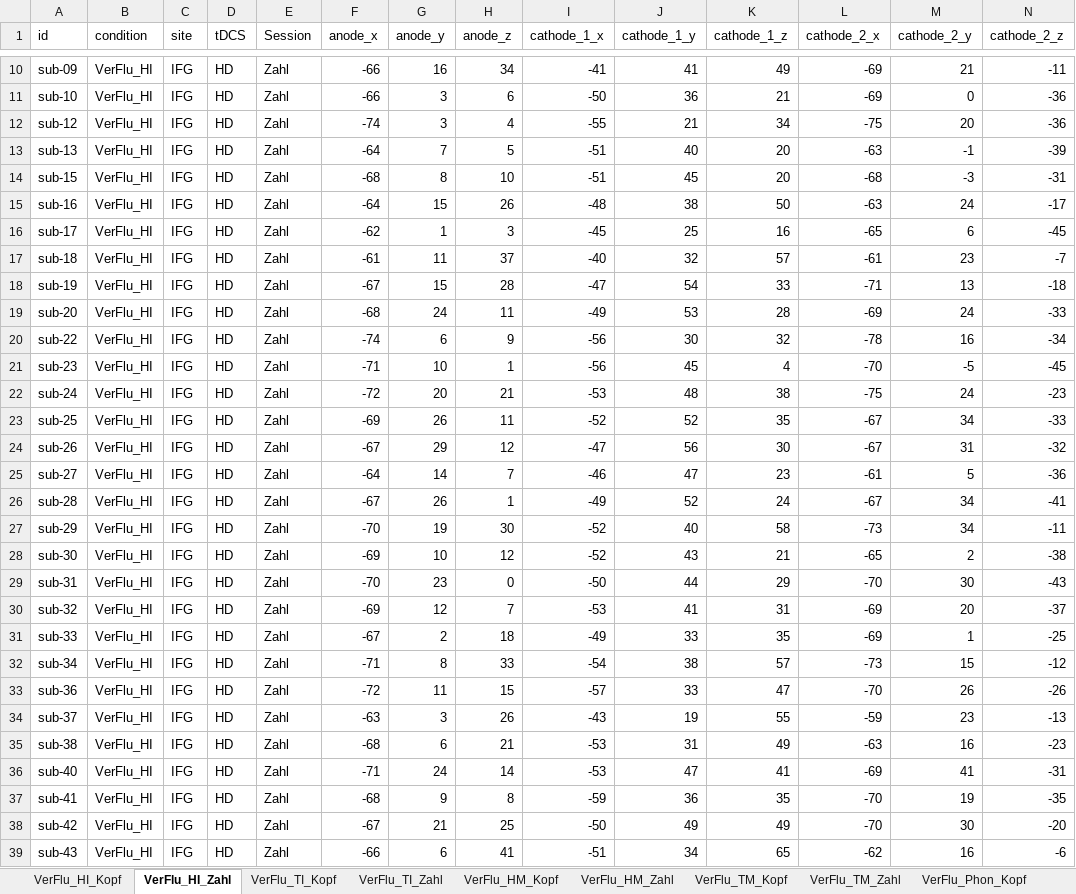
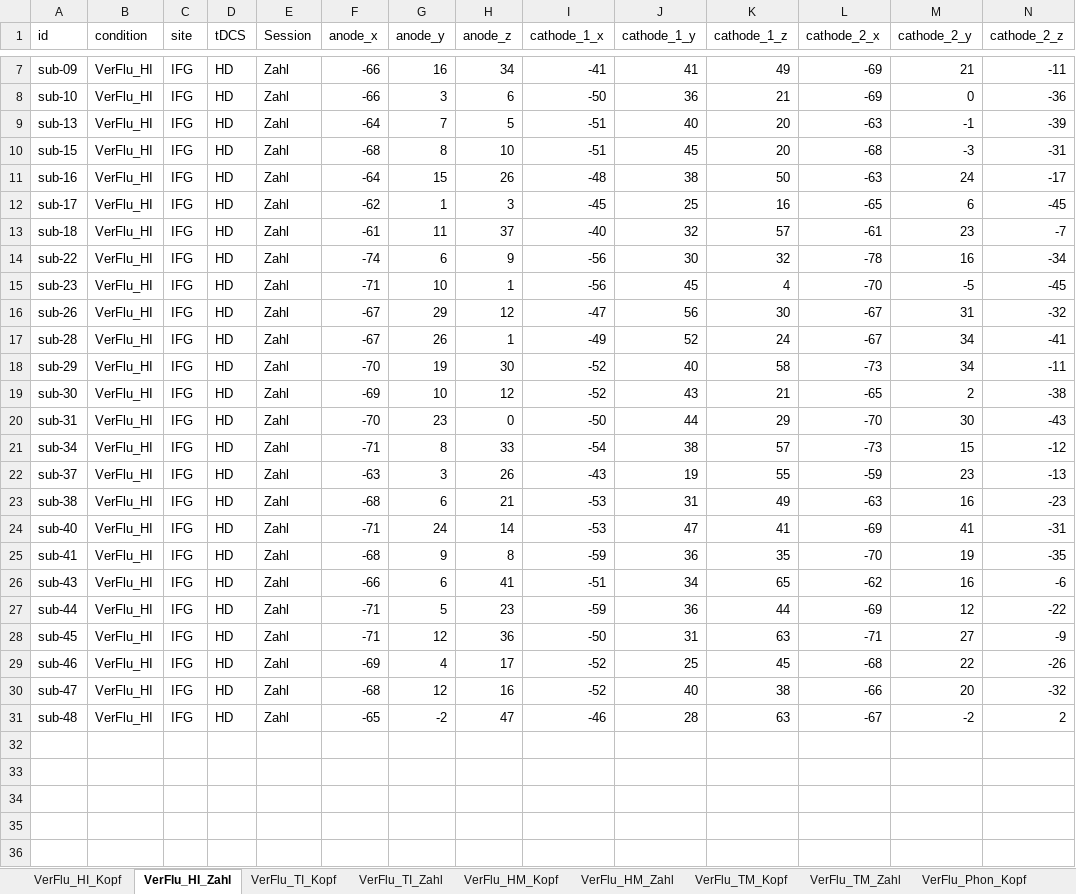
Before and after one commit to LawsOfForm/VerFlu_Simulation_Niemann_2023, an Excel workbook: 02_Simulation/Source_Data/Electrode_Coordinates_full_coregistr.xlsx, sheet VerFlu_HI_Zahl, drawn as a sheet; only a part is shown, gaps mark what is left out; the shorter side is filled out with more unchanged rows; values as stored, in another font and other column widths than the file's, no borders; rows hold the shown columns only; the diff covers the shown part only; the diff names each change by its address in the sheet, - before the commit and + after, or states it on an @@ line.

```diff
--- a/02_Simulation/Source_Data/Electrode_Coordinates_full_coregistr.xlsx (sheet VerFlu_HI_Zahl)
+++ b/02_Simulation/Source_Data/Electrode_Coordinates_full_coregistr.xlsx (sheet VerFlu_HI_Zahl)
-row 12: sub-12 | VerFlu_HI | IFG | HD | Zahl | -74 | 3 | 4 | -55 | 21 | 34 | -75 | 20 | -36
-row 18: sub-19 | VerFlu_HI | IFG | HD | Zahl | -67 | 15 | 28 | -47 | 54 | 33 | -71 | 13 | -18
-row 19: sub-20 | VerFlu_HI | IFG | HD | Zahl | -68 | 24 | 11 | -49 | 53 | 28 | -69 | 24 | -33
-row 22: sub-24 | VerFlu_HI | IFG | HD | Zahl | -72 | 20 | 21 | -53 | 48 | 38 | -75 | 24 | -23
-row 23: sub-25 | VerFlu_HI | IFG | HD | Zahl | -69 | 26 | 11 | -52 | 52 | 35 | -67 | 34 | -33
-row 25: sub-27 | VerFlu_HI | IFG | HD | Zahl | -64 | 14 | 7 | -46 | 47 | 23 | -61 | 5 | -36
-row 30: sub-32 | VerFlu_HI | IFG | HD | Zahl | -69 | 12 | 7 | -53 | 41 | 31 | -69 | 20 | -37
-row 31: sub-33 | VerFlu_HI | IFG | HD | Zahl | -67 | 2 | 18 | -49 | 33 | 35 | -69 | 1 | -25
-row 33: sub-36 | VerFlu_HI | IFG | HD | Zahl | -72 | 11 | 15 | -57 | 33 | 47 | -70 | 26 | -26
-row 38: sub-42 | VerFlu_HI | IFG | HD | Zahl | -67 | 21 | 25 | -50 | 49 | 49 | -70 | 30 | -20
```
Also changed, not shown: 3 removed rows elsewhere in this sheet, sheet VerFlu_HI_Kopf, sheet VerFlu_TI_Kopf, sheet VerFlu_TI_Zahl, sheet VerFlu_TM_Zahl, sheet VerFlu_TM_Kopf, sheet VerFlu_HM_Kopf, 1 more sheet, 02_Simulation/Source_Data/Electrode_Coordinates_full_coregistr_mni2sub.xlsx, 02_Simulation/Source_Data/HD-tDCS_individ_radius5cm_mni2subj.xlsx, 7 other files.
